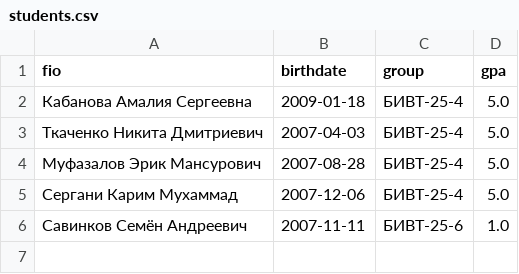
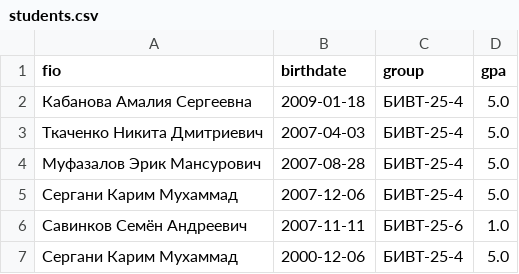
Before and after one commit to Erikqwerty1/qwerty, a CSV file: src/lab09/data/students.csv, drawn as a sheet.

```diff
--- a/src/lab09/data/students.csv
+++ b/src/lab09/data/students.csv
@@ -6 +6,2 @@ fio,birthdate,group,gpa
 Савинков Семён Андреевич,2007-11-11,БИВТ-25-6,1.0
+Сергани Карим Мухаммад,2000-12-06,БИВТ-25-4,5.0
```
Also changed, not shown: 4 other files.
